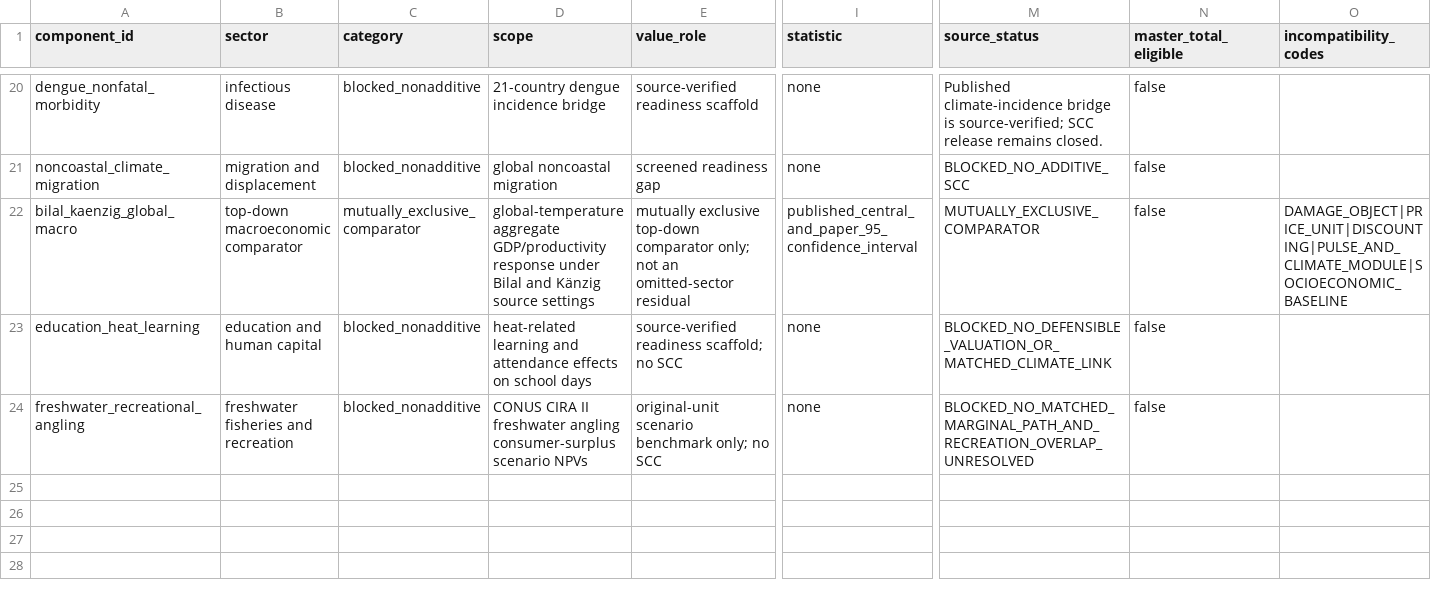
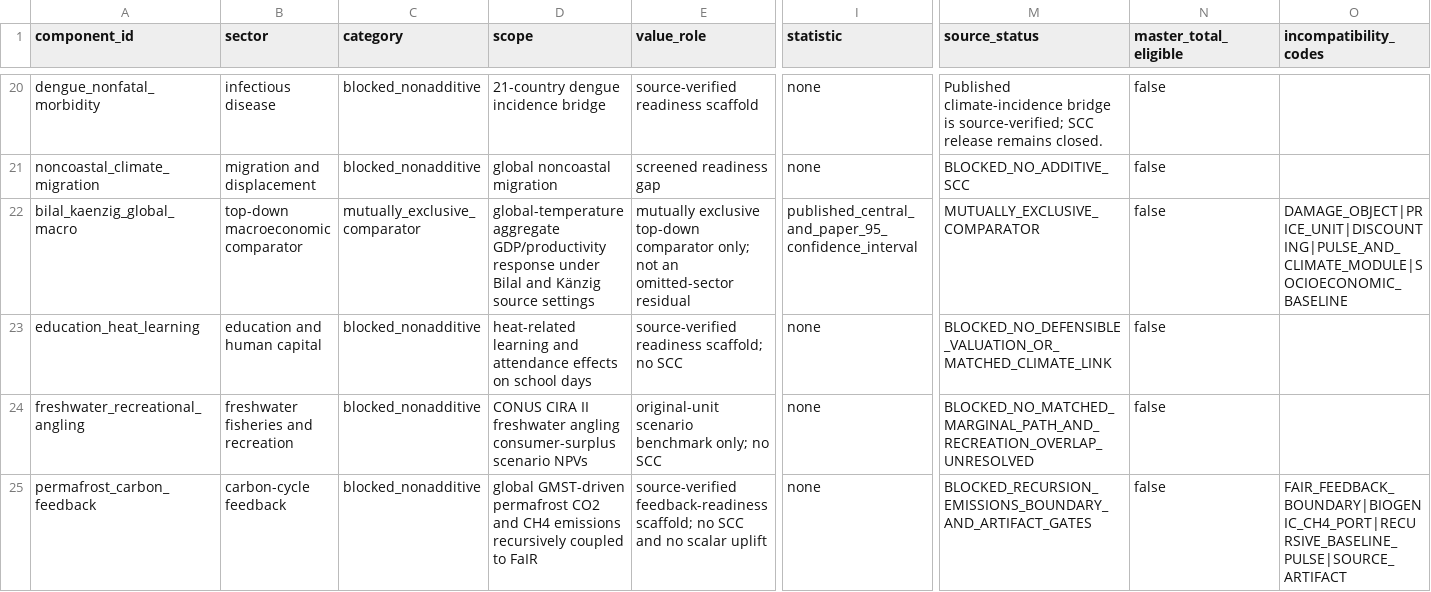
Before and after one commit to jbbcsu/give-wildfire-carbon-feedback, a CSV file: data/derived/master_damage_sector_ledger_v1.csv, drawn as a sheet; only a part is shown, gaps mark what is left out; rows hold the shown columns only; the diff names each change by its address in the sheet, - before the commit and + after, or states it on an @@ line.

Commit message:
Add blocked permafrost feedback readiness result

```diff
--- a/data/derived/master_damage_sector_ledger_v1.csv
+++ b/data/derived/master_damage_sector_ledger_v1.csv
+row 25: permafrost_carbon_feedback | carbon-cycle feedback | blocked_nonadditive | global GMST-driven permafrost CO2 and CH4 emissions recursively coupled to FaIR | source-verified feedback-readiness scaffold; no SCC and no scalar uplift | none | BLOCKED_RECURSION_EMISSIONS_BOUNDARY_AND_ARTIFACT_GATES | false | FAIR_FEEDBACK_BOUNDARY|BIOGENIC_CH4_PORT|RECURSIVE_BASELINE_PULSE|SOURCE_ARTIFACT
```
Also changed, not shown: data/derived/next_step_priorities_v1.csv, data/derived/overlap_matrix_v1.csv, 10 other files.
